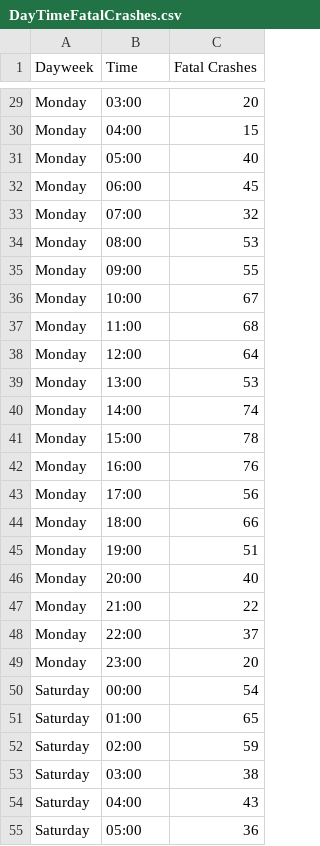
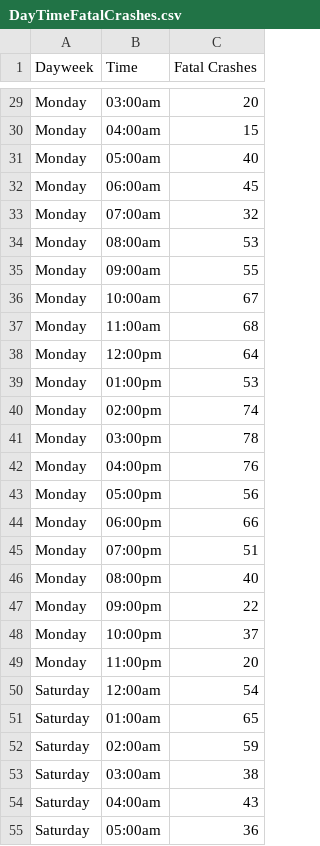
Before and after one commit to ZebraBerry/FIT3179Visualisation2, a CSV file: data/DayTimeFatalCrashes.csv, drawn as a sheet; only a part is shown, gaps mark what is left out; the diff covers the shown part only; the diff names each change by its address in the sheet, - before the commit and + after, or states it on an @@ line.

Commit message:
Update DayTimeFatalCrashes.csv

```diff
--- a/data/DayTimeFatalCrashes.csv
+++ b/data/DayTimeFatalCrashes.csv
-B29 (Time): 03:00
+B29 (Time): 03:00am
-B30 (Time): 04:00
+B30 (Time): 04:00am
-B31 (Time): 05:00
+B31 (Time): 05:00am
-B32 (Time): 06:00
+B32 (Time): 06:00am
-B33 (Time): 07:00
+B33 (Time): 07:00am
-B34 (Time): 08:00
+B34 (Time): 08:00am
-B35 (Time): 09:00
+B35 (Time): 09:00am
-B36 (Time): 10:00
+B36 (Time): 10:00am
-B37 (Time): 11:00
+B37 (Time): 11:00am
-B38 (Time): 12:00
+B38 (Time): 12:00pm
-B39 (Time): 13:00
+B39 (Time): 01:00pm
-B40 (Time): 14:00
+B40 (Time): 02:00pm
-B41 (Time): 15:00
+B41 (Time): 03:00pm
-B42 (Time): 16:00
+B42 (Time): 04:00pm
-B43 (Time): 17:00
+B43 (Time): 05:00pm
-B44 (Time): 18:00
+B44 (Time): 06:00pm
-B45 (Time): 19:00
+B45 (Time): 07:00pm
-B46 (Time): 20:00
+B46 (Time): 08:00pm
-B47 (Time): 21:00
+B47 (Time): 09:00pm
-B48 (Time): 22:00
+B48 (Time): 10:00pm
-B49 (Time): 23:00
+B49 (Time): 11:00pm
-B50 (Time): 00:00
+B50 (Time): 12:00am
-B51 (Time): 01:00
+B51 (Time): 01:00am
-B52 (Time): 02:00
+B52 (Time): 02:00am
-B53 (Time): 03:00
+B53 (Time): 03:00am
-B54 (Time): 04:00
+B54 (Time): 04:00am
-B55 (Time): 05:00
+B55 (Time): 05:00am
```
Also changed, not shown: 141 edited cells elsewhere in this file.
